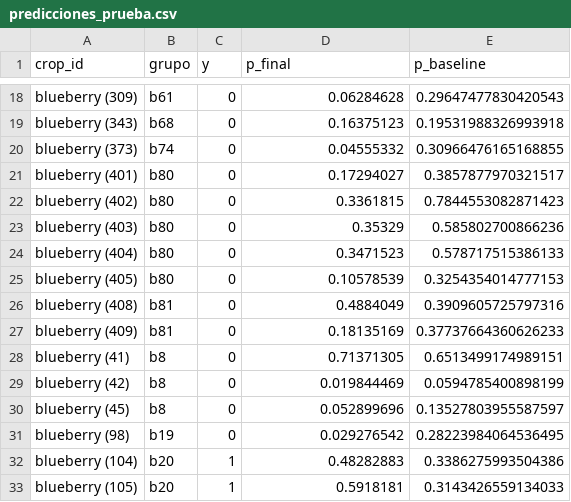
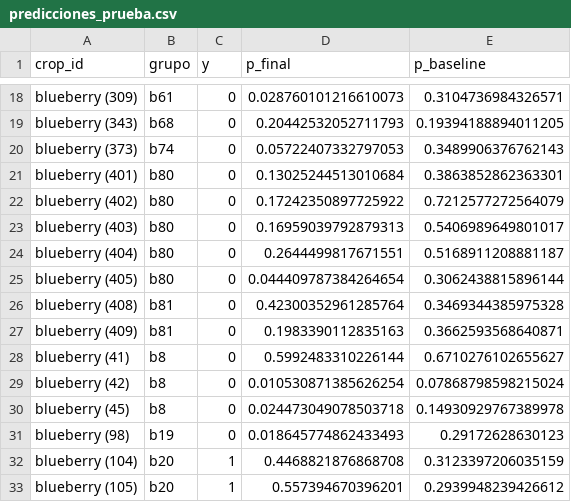
Before and after one commit to rolandovillarreal/berry-vision, a CSV file: Datos/resultados_avance4/predicciones_prueba.csv, drawn as a sheet; only a part is shown, gaps mark what is left out; the diff covers the shown part only; the diff names each change by its address in the sheet, - before the commit and + after, or states it on an @@ line.

```diff
--- a/Datos/resultados_avance4/predicciones_prueba.csv
+++ b/Datos/resultados_avance4/predicciones_prueba.csv
-D18 (p_final): 0.06284628
+D18 (p_final): 0.028760101216610073
-E18 (p_baseline): 0.29647477830420543
+E18 (p_baseline): 0.3104736984326571
-D19 (p_final): 0.16375123
+D19 (p_final): 0.20442532052711793
-E19 (p_baseline): 0.19531988326993918
+E19 (p_baseline): 0.19394188894011205
-D20 (p_final): 0.04555332
+D20 (p_final): 0.05722407332797053
-E20 (p_baseline): 0.30966476165168855
+E20 (p_baseline): 0.3489906376762143
-D21 (p_final): 0.17294027
+D21 (p_final): 0.13025244513010684
-E21 (p_baseline): 0.3857877970321517
+E21 (p_baseline): 0.3863852862363301
-D22 (p_final): 0.3361815
+D22 (p_final): 0.17242350897725922
-E22 (p_baseline): 0.7844553082871423
+E22 (p_baseline): 0.7212577272564079
-D23 (p_final): 0.35329
+D23 (p_final): 0.16959039792879313
-E23 (p_baseline): 0.585802700866236
+E23 (p_baseline): 0.5406989649801017
-D24 (p_final): 0.3471523
+D24 (p_final): 0.2644499817671551
-E24 (p_baseline): 0.578717515386133
+E24 (p_baseline): 0.5168911208881187
-D25 (p_final): 0.10578539
+D25 (p_final): 0.044409787384264654
-E25 (p_baseline): 0.3254354014777153
+E25 (p_baseline): 0.3062438815896144
-D26 (p_final): 0.4884049
+D26 (p_final): 0.42300352961285764
-E26 (p_baseline): 0.3909605725797316
+E26 (p_baseline): 0.3469344385975328
-D27 (p_final): 0.18135169
+D27 (p_final): 0.1983390112835163
-E27 (p_baseline): 0.37737664360626233
+E27 (p_baseline): 0.3662593568640871
-D28 (p_final): 0.71371305
+D28 (p_final): 0.5992483310226144
-E28 (p_baseline): 0.6513499174989151
+E28 (p_baseline): 0.6710276102655627
-D29 (p_final): 0.019844469
+D29 (p_final): 0.010530871385626254
-E29 (p_baseline): 0.0594785400898199
+E29 (p_baseline): 0.07868798598215024
-D30 (p_final): 0.052899696
+D30 (p_final): 0.024473049078503718
-E30 (p_baseline): 0.13527803955587597
+E30 (p_baseline): 0.14930929767389978
-D31 (p_final): 0.029276542
+D31 (p_final): 0.018645774862433493
-E31 (p_baseline): 0.28223984064536495
+E31 (p_baseline): 0.29172628630123
-D32 (p_final): 0.48282883
+D32 (p_final): 0.4468821876868708
-E32 (p_baseline): 0.3386275993504386
+E32 (p_baseline): 0.3123397206035159
-D33 (p_final): 0.5918181
+D33 (p_final): 0.557394670396201
-E33 (p_baseline): 0.3143426559134033
+E33 (p_baseline): 0.2939948239426612
```
Also changed, not shown: 68 edited cells elsewhere in this file, Datos/resultados_avance4/comparacion_modelos.csv, Datos/resultados_avance4/efecto_del_ajuste.csv, 6 other files.
